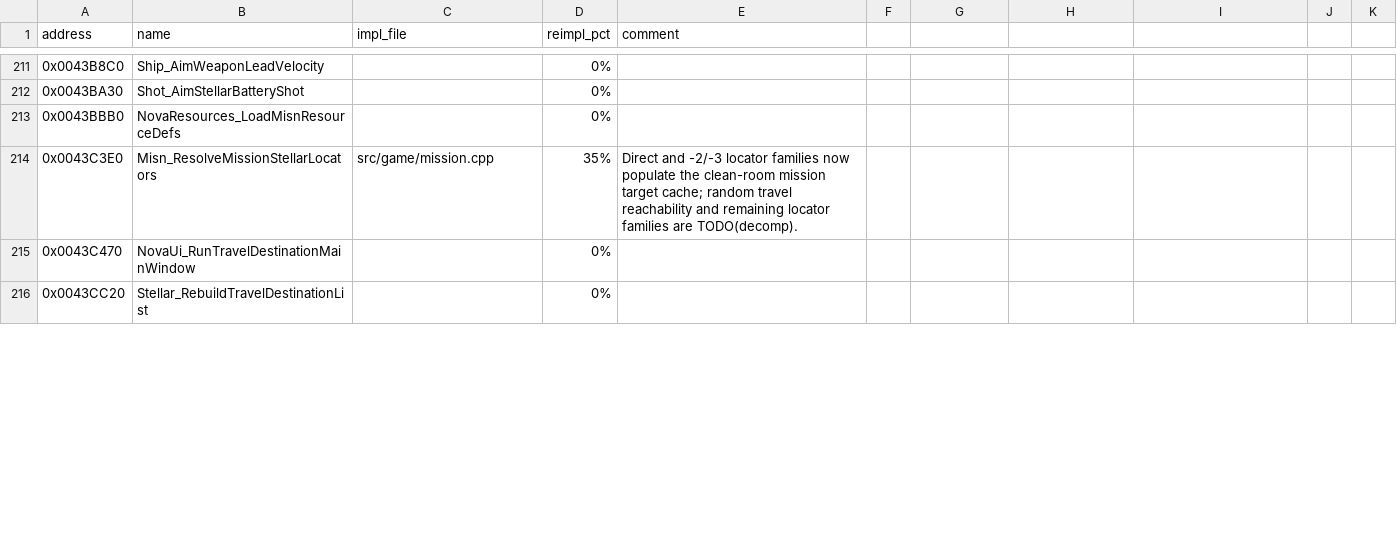
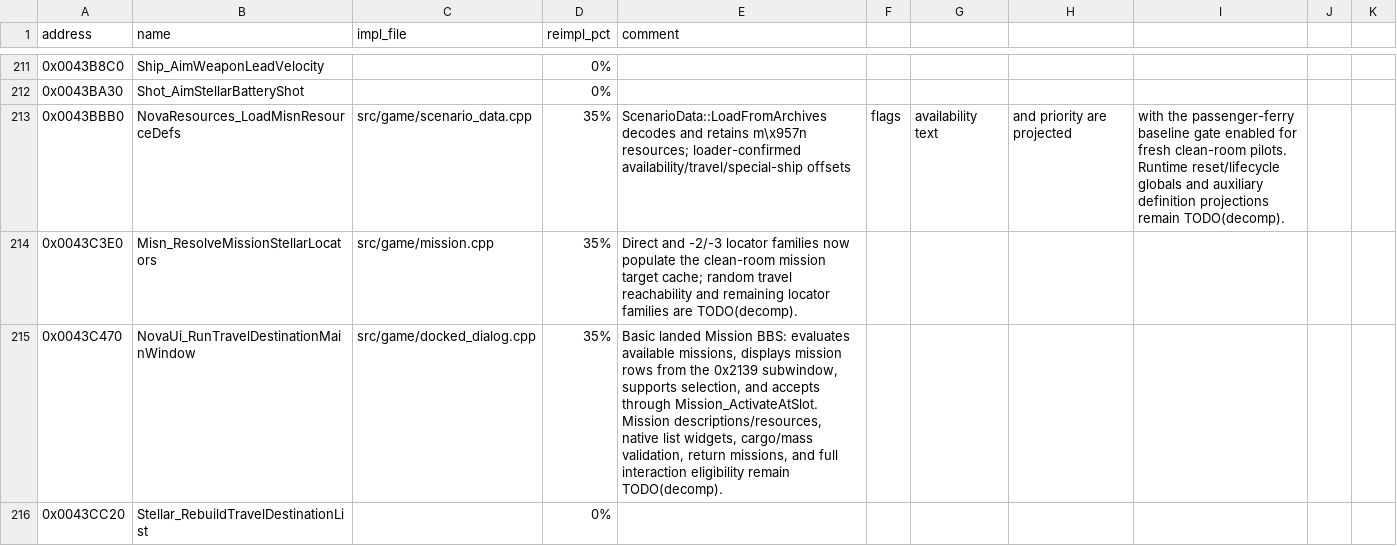
Before and after one commit to wraitii/evnova-decomp, a CSV file: progress.csv, drawn as a sheet; only a part is shown, gaps mark what is left out; the diff covers the shown part only; the diff names each change by its address in the sheet, - before the commit and + after, or states it on an @@ line.

Commit message:
Implement landed mission BBS flow

```diff
--- a/progress.csv
+++ b/progress.csv
-C213 (impl_file): (empty)
+C213 (impl_file): src/game/scenario_data.cpp
-D213 (reimpl_pct): 0%
+D213 (reimpl_pct): 35%
-E213 (comment): (empty)
+E213 (comment): ScenarioData::LoadFromArchives decodes and retains m\x957n resources; loader-confirmed availability/travel/special-ship offsets
-F213: (empty)
+F213: flags
-G213: (empty)
+G213: availability text
-H213: (empty)
+H213: and priority are projected
-I213: (empty)
+I213: with the passenger-ferry baseline gate enabled for fresh clean-room pilots. Runtime reset/lifecycle globals and auxiliary definition projections remain TODO(decomp).
-C215 (impl_file): (empty)
+C215 (impl_file): src/game/docked_dialog.cpp
-D215 (reimpl_pct): 0%
+D215 (reimpl_pct): 35%
-E215 (comment): (empty)
+E215 (comment): Basic landed Mission BBS: evaluates available missions, displays mission rows from the 0x2139 subwindow, supports selection, and accepts through Mission_ActivateAtSlot. Mission descriptions/resources, native list widgets, cargo/mass validation, return missions, and full interaction eligibility remain TODO(decomp).
```
Also changed, not shown: 16 edited cells elsewhere in this file, 13 other files.
